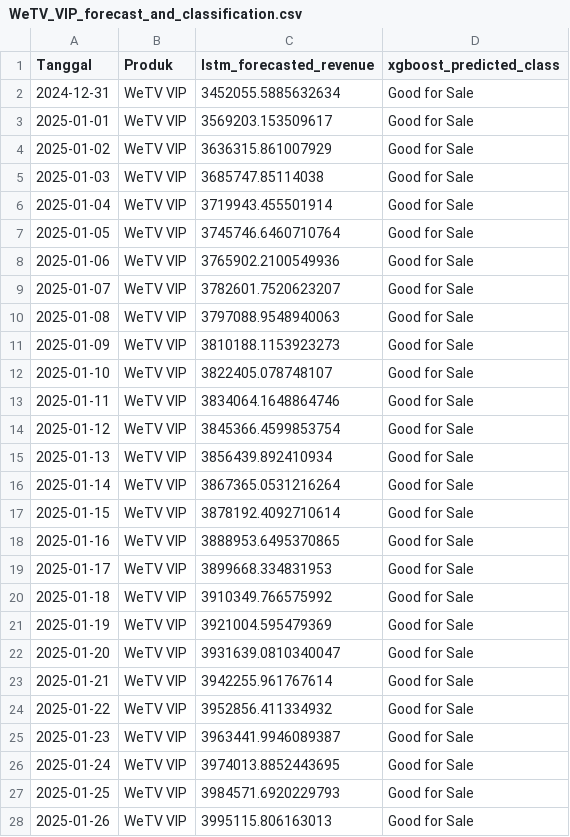
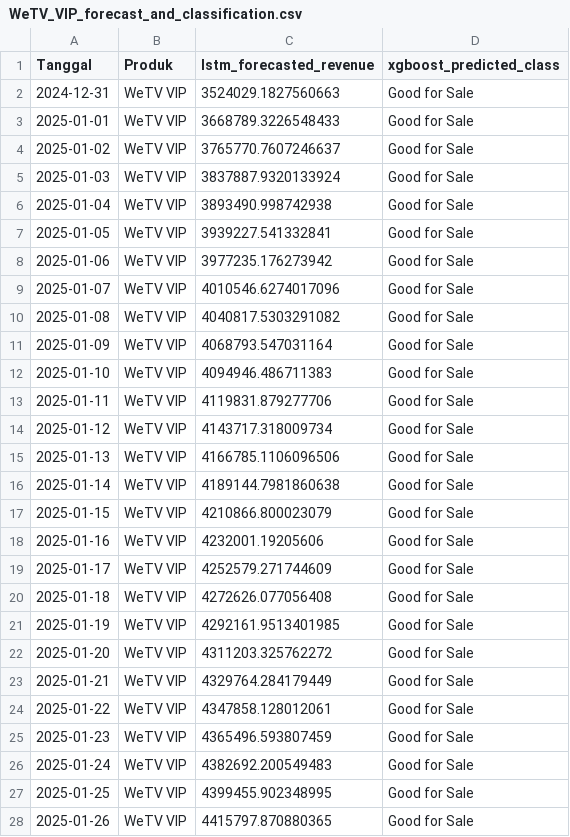
Before and after one commit to Justcallmesu/lstm, a CSV file: forecast-result/WeTV_VIP_forecast_and_classification.csv, drawn as a sheet; only a part is shown; the diff covers the shown part only.

```diff
--- a/forecast-result/WeTV_VIP_forecast_and_classification.csv
+++ b/forecast-result/WeTV_VIP_forecast_and_classification.csv
@@ -1,28 +1,28 @@
 Tanggal,Produk,lstm_forecasted_revenue,xgboost_predicted_class
-2024-12-31,WeTV VIP,3452055.5885632634,Good for Sale
-2025-01-01,WeTV VIP,3569203.153509617,Good for Sale
-2025-01-02,WeTV VIP,3636315.861007929,Good for Sale
-2025-01-03,WeTV VIP,3685747.85114038,Good for Sale
-2025-01-04,WeTV VIP,3719943.455501914,Good for Sale
-2025-01-05,WeTV VIP,3745746.6460710764,Good for Sale
-2025-01-06,WeTV VIP,3765902.2100549936,Good for Sale
-2025-01-07,WeTV VIP,3782601.7520623207,Good for Sale
-2025-01-08,WeTV VIP,3797088.9548940063,Good for Sale
-2025-01-09,WeTV VIP,3810188.1153923273,Good for Sale
-2025-01-10,WeTV VIP,3822405.078748107,Good for Sale
-2025-01-11,WeTV VIP,3834064.1648864746,Good for Sale
-2025-01-12,WeTV VIP,3845366.4599853754,Good for Sale
-2025-01-13,WeTV VIP,3856439.892410934,Good for Sale
-2025-01-14,WeTV VIP,3867365.0531216264,Good for Sale
-2025-01-15,WeTV VIP,3878192.4092710614,Good for Sale
-2025-01-16,WeTV VIP,3888953.6495370865,Good for Sale
-2025-01-17,WeTV VIP,3899668.334831953,Good for Sale
-2025-01-18,WeTV VIP,3910349.766575992,Good for Sale
-2025-01-19,WeTV VIP,3921004.595479369,Good for Sale
-2025-01-20,WeTV VIP,3931639.0810340047,Good for Sale
-2025-01-21,WeTV VIP,3942255.961767614,Good for Sale
-2025-01-22,WeTV VIP,3952856.411334932,Good for Sale
-2025-01-23,WeTV VIP,3963441.9946089387,Good for Sale
-2025-01-24,WeTV VIP,3974013.8852443695,Good for Sale
-2025-01-25,WeTV VIP,3984571.6920229793,Good for Sale
-2025-01-26,WeTV VIP,3995115.806163013,Good for Sale
+2024-12-31,WeTV VIP,3524029.1827560663,Good for Sale
+2025-01-01,WeTV VIP,3668789.3226548433,Good for Sale
+2025-01-02,WeTV VIP,3765770.7607246637,Good for Sale
+2025-01-03,WeTV VIP,3837887.9320133924,Good for Sale
+2025-01-04,WeTV VIP,3893490.998742938,Good for Sale
+2025-01-05,WeTV VIP,3939227.541332841,Good for Sale
+2025-01-06,WeTV VIP,3977235.176273942,Good for Sale
+2025-01-07,WeTV VIP,4010546.6274017096,Good for Sale
+2025-01-08,WeTV VIP,4040817.5303291082,Good for Sale
+2025-01-09,WeTV VIP,4068793.547031164,Good for Sale
+2025-01-10,WeTV VIP,4094946.486711383,Good for Sale
+2025-01-11,WeTV VIP,4119831.879277706,Good for Sale
+2025-01-12,WeTV VIP,4143717.318009734,Good for Sale
+2025-01-13,WeTV VIP,4166785.1106096506,Good for Sale
+2025-01-14,WeTV VIP,4189144.7981860638,Good for Sale
+2025-01-15,WeTV VIP,4210866.800023079,Good for Sale
+2025-01-16,WeTV VIP,4232001.19205606,Good for Sale
+2025-01-17,WeTV VIP,4252579.271744609,Good for Sale
+2025-01-18,WeTV VIP,4272626.077056408,Good for Sale
+2025-01-19,WeTV VIP,4292161.9513401985,Good for Sale
+2025-01-20,WeTV VIP,4311203.325762272,Good for Sale
+2025-01-21,WeTV VIP,4329764.284179449,Good for Sale
+2025-01-22,WeTV VIP,4347858.128012061,Good for Sale
+2025-01-23,WeTV VIP,4365496.593807459,Good for Sale
+2025-01-24,WeTV VIP,4382692.200549483,Good for Sale
+2025-01-25,WeTV VIP,4399455.902348995,Good for Sale
+2025-01-26,WeTV VIP,4415797.870880365,Good for Sale
```
Also changed, not shown: 3 edited cells elsewhere in this file, forecast-result/IQIYI_VIP_forecast_and_classification.csv, forecast-result/VIU_Premium_forecast_and_classification.csv, 17 other files.
